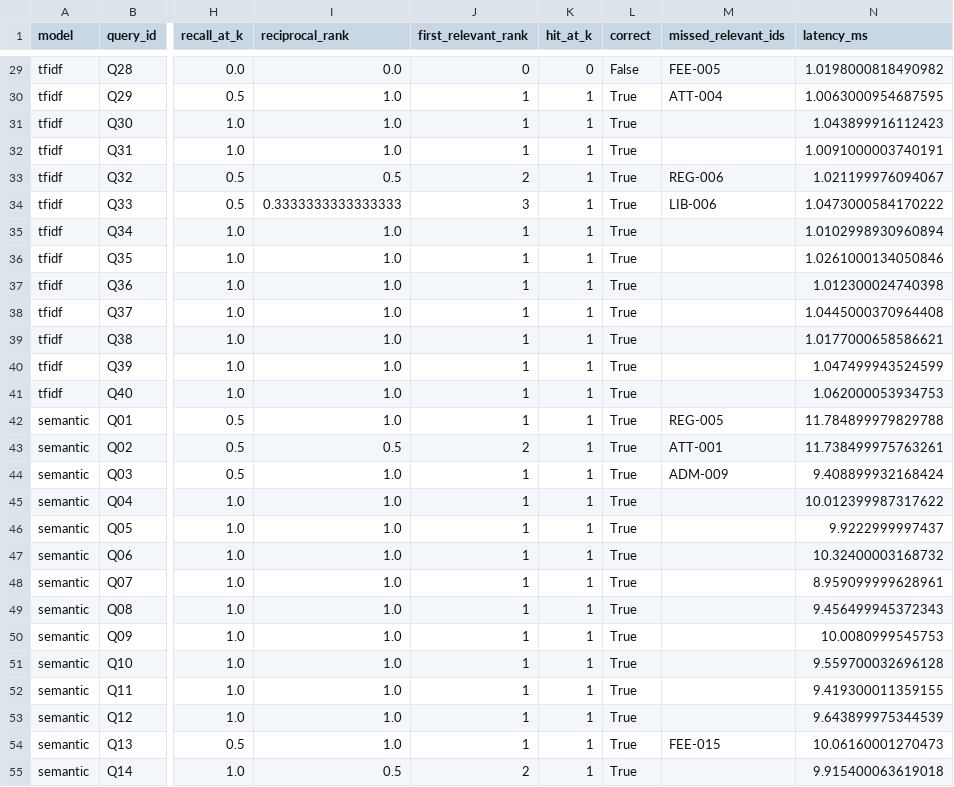
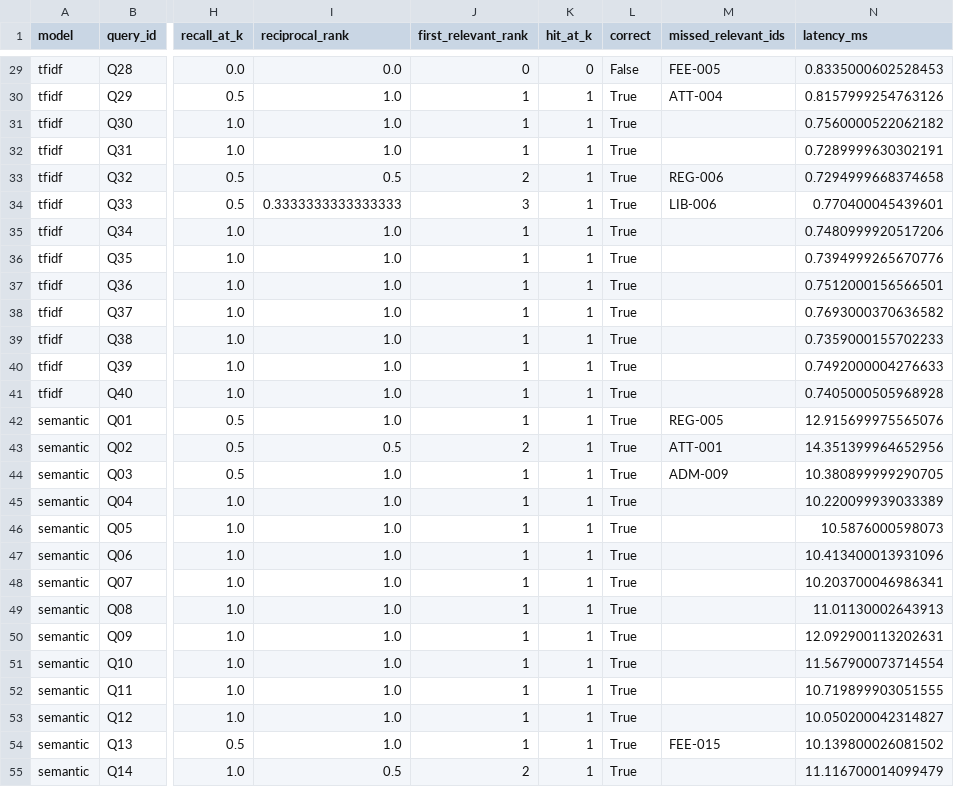
Before and after one commit to arjunnain17/MUJ-DS-2430010346, a CSV file: QuerySense/results/evaluation_results.csv, drawn as a sheet; only a part is shown, gaps mark what is left out; the diff covers the shown part only; the diff names each change by its address in the sheet, - before the commit and + after, or states it on an @@ line.

```diff
--- a/QuerySense/results/evaluation_results.csv
+++ b/QuerySense/results/evaluation_results.csv
-N29 (latency_ms): 1.0198000818490982
+N29 (latency_ms): 0.8335000602528453
-N30 (latency_ms): 1.0063000954687595
+N30 (latency_ms): 0.8157999254763126
-N31 (latency_ms): 1.043899916112423
+N31 (latency_ms): 0.7560000522062182
-N32 (latency_ms): 1.0091000003740191
+N32 (latency_ms): 0.7289999630302191
-N33 (latency_ms): 1.021199976094067
+N33 (latency_ms): 0.7294999668374658
-N34 (latency_ms): 1.0473000584170222
+N34 (latency_ms): 0.770400045439601
-N35 (latency_ms): 1.0102998930960894
+N35 (latency_ms): 0.7480999920517206
-N36 (latency_ms): 1.0261000134050846
+N36 (latency_ms): 0.7394999265670776
-N37 (latency_ms): 1.012300024740398
+N37 (latency_ms): 0.7512000156566501
-N38 (latency_ms): 1.0445000370964408
+N38 (latency_ms): 0.7693000370636582
-N39 (latency_ms): 1.0177000658586621
+N39 (latency_ms): 0.7359000155702233
-N40 (latency_ms): 1.047499943524599
+N40 (latency_ms): 0.7492000004276633
-N41 (latency_ms): 1.062000053934753
+N41 (latency_ms): 0.7405000505968928
-N42 (latency_ms): 11.784899979829788
+N42 (latency_ms): 12.915699975565076
-N43 (latency_ms): 11.738499975763261
+N43 (latency_ms): 14.351399964652956
-N44 (latency_ms): 9.408899932168424
+N44 (latency_ms): 10.380899999290705
-N45 (latency_ms): 10.012399987317622
+N45 (latency_ms): 10.220099939033389
-N46 (latency_ms): 9.9222999997437
+N46 (latency_ms): 10.5876000598073
-N47 (latency_ms): 10.32400003168732
+N47 (latency_ms): 10.413400013931096
-N48 (latency_ms): 8.959099999628961
+N48 (latency_ms): 10.203700046986341
-N49 (latency_ms): 9.456499945372343
+N49 (latency_ms): 11.01130002643913
-N50 (latency_ms): 10.0080999545753
+N50 (latency_ms): 12.092900113202631
-N51 (latency_ms): 9.559700032696128
+N51 (latency_ms): 11.567900073714554
-N52 (latency_ms): 9.419300011359155
+N52 (latency_ms): 10.719899903051555
-N53 (latency_ms): 9.643899975344539
+N53 (latency_ms): 10.050200042314827
-N54 (latency_ms): 10.06160001270473
+N54 (latency_ms): 10.139800026081502
-N55 (latency_ms): 9.915400063619018
+N55 (latency_ms): 11.116700014099479
```
Also changed, not shown: 53 edited cells elsewhere in this file, 1 other file.
